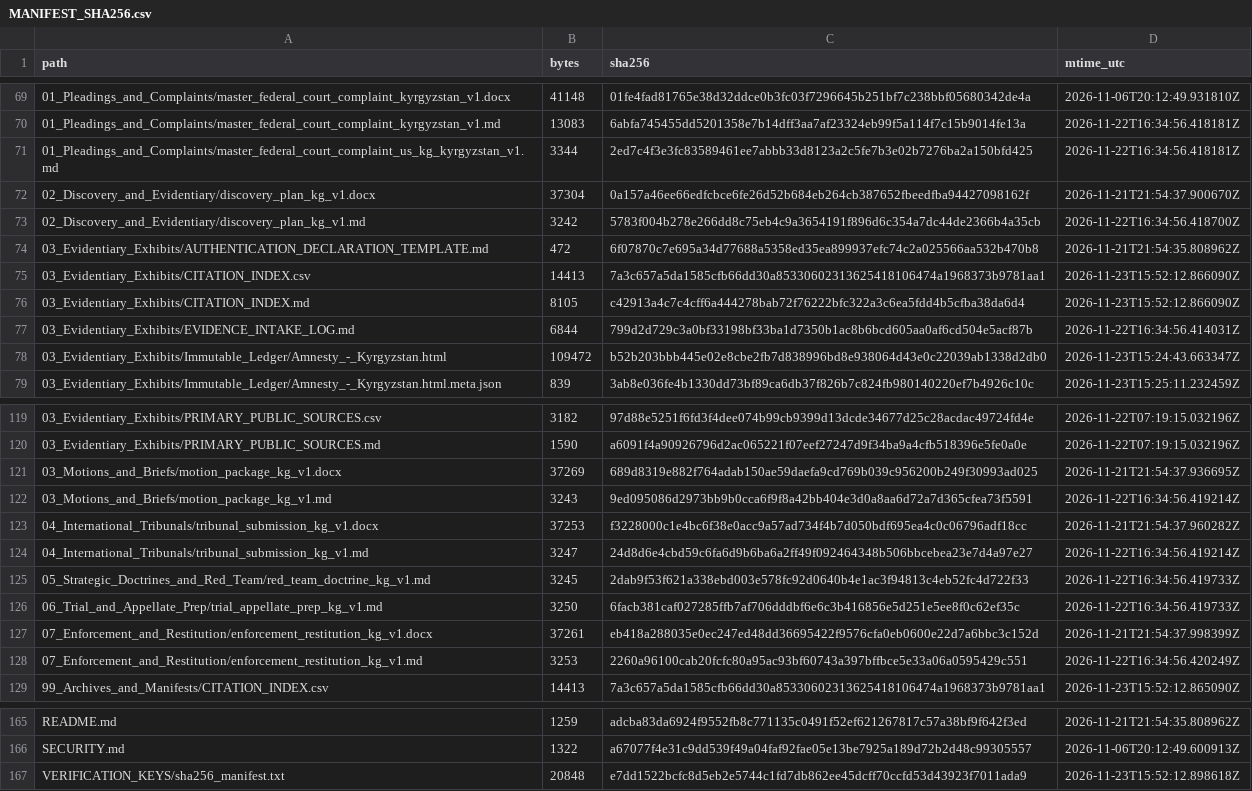
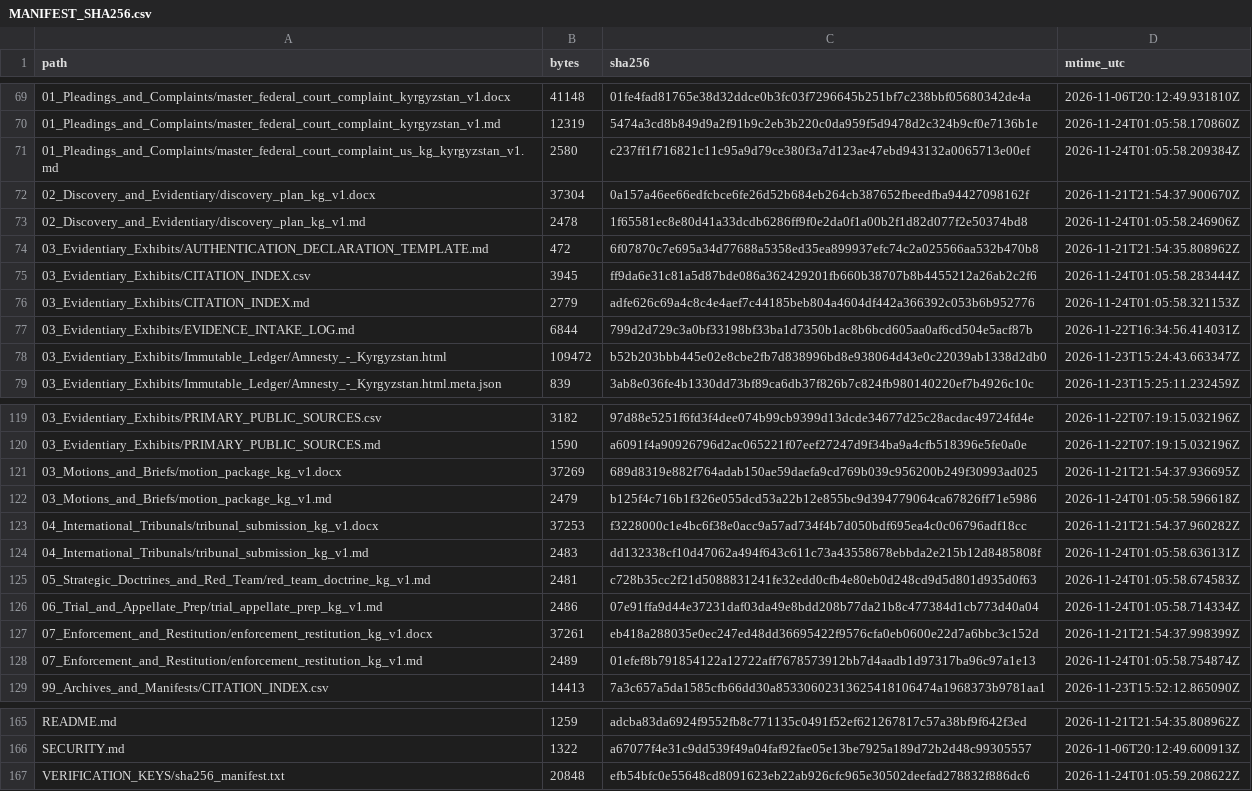
Before and after one commit to GlobalRestitutionAlliance/asia-us-kg-kyrgyzstan-master-litigation, a CSV file: 99_Archives_and_Manifests/MANIFEST_SHA256.csv, drawn as a sheet; only a part is shown, gaps mark what is left out; the diff covers the shown part only.

```diff
--- a/99_Archives_and_Manifests/MANIFEST_SHA256.csv
+++ b/99_Archives_and_Manifests/MANIFEST_SHA256.csv
@@ -69,9 +69,9 @@ path,bytes,sha256,mtime_utc
 01_Pleadings_and_Complaints/master_federal_court_complaint_kyrgyzstan_v1.docx,41148,01fe4fad81765e38d32ddce0b3fc03f7296645b251bf7c238bbf05680342de4a,2026-11-06T20:12:49.931810Z
-01_Pleadings_and_Complaints/master_federal_court_complaint_kyrgyzstan_v1.md,13083,6abfa745455dd5201358e7b14dff3aa7af23324eb99f5a114f7c15b9014fe13a,2026-11-22T16:34:56.418181Z
-01_Pleadings_and_Complaints/master_federal_court_complaint_us_kg_kyrgyzstan_v1.md,3344,2ed7c4f3e3fc83589461ee7abbb33d8123a2c5fe7b3e02b7276ba2a150bfd425,2026-11-22T16:34:56.418181Z
+01_Pleadings_and_Complaints/master_federal_court_complaint_kyrgyzstan_v1.md,12319,5474a3cd8b849d9a2f91b9c2eb3b220c0da959f5d9478d2c324b9cf0e7136b1e,2026-11-24T01:05:58.170860Z
+01_Pleadings_and_Complaints/master_federal_court_complaint_us_kg_kyrgyzstan_v1.md,2580,c237ff1f716821c11c95a9d79ce380f3a7d123ae47ebd943132a0065713e00ef,2026-11-24T01:05:58.209384Z
 02_Discovery_and_Evidentiary/discovery_plan_kg_v1.docx,37304,0a157a46ee66edfcbce6fe26d52b684eb264cb387652fbeedfba94427098162f,2026-11-21T21:54:37.900670Z
-02_Discovery_and_Evidentiary/discovery_plan_kg_v1.md,3242,5783f004b278e266dd8c75eb4c9a3654191f896d6c354a7dc44de2366b4a35cb,2026-11-22T16:34:56.418700Z
+02_Discovery_and_Evidentiary/discovery_plan_kg_v1.md,2478,1f65581ec8e80d41a33dcdb6286ff9f0e2da0f1a00b2f1d82d077f2e50374bd8,2026-11-24T01:05:58.246906Z
 03_Evidentiary_Exhibits/AUTHENTICATION_DECLARATION_TEMPLATE.md,472,6f07870c7e695a34d77688a5358ed35ea899937efc74c2a025566aa532b470b8,2026-11-21T21:54:35.808962Z
-03_Evidentiary_Exhibits/CITATION_INDEX.csv,14413,7a3c657a5da1585cfb66dd30a85330602313625418106474a1968373b9781aa1,2026-11-23T15:52:12.866090Z
-03_Evidentiary_Exhibits/CITATION_INDEX.md,8105,c42913a4c7c4cff6a444278bab72f76222bfc322a3c6ea5fdd4b5cfba38da6d4,2026-11-23T15:52:12.866090Z
+03_Evidentiary_Exhibits/CITATION_INDEX.csv,3945,ff9da6e31c81a5d87bde086a362429201fb660b38707b8b4455212a26ab2c2f6,2026-11-24T01:05:58.283444Z
+03_Evidentiary_Exhibits/CITATION_INDEX.md,2779,adfe626c69a4c8c4e4aef7c44185beb804a4604df442a366392c053b6b952776,2026-11-24T01:05:58.321153Z
 03_Evidentiary_Exhibits/EVIDENCE_INTAKE_LOG.md,6844,799d2d729c3a0bf33198bf33ba1d7350b1ac8b6bcd605aa0af6cd504e5acf87b,2026-11-22T16:34:56.414031Z
@@ -121,9 +121,9 @@ path,bytes,sha256,mtime_utc
 03_Motions_and_Briefs/motion_package_kg_v1.docx,37269,689d8319e882f764adab150ae59daefa9cd769b039c956200b249f30993ad025,2026-11-21T21:54:37.936695Z
-03_Motions_and_Briefs/motion_package_kg_v1.md,3243,9ed095086d2973bb9b0cca6f9f8a42bb404e3d0a8aa6d72a7d365cfea73f5591,2026-11-22T16:34:56.419214Z
+03_Motions_and_Briefs/motion_package_kg_v1.md,2479,b125f4c716b1f326e055dcd53a22b12e855bc9d394779064ca67826ff71e5986,2026-11-24T01:05:58.596618Z
 04_International_Tribunals/tribunal_submission_kg_v1.docx,37253,f3228000c1e4bc6f38e0acc9a57ad734f4b7d050bdf695ea4c0c06796adf18cc,2026-11-21T21:54:37.960282Z
-04_International_Tribunals/tribunal_submission_kg_v1.md,3247,24d8d6e4cbd59c6fa6d9b6ba6a2ff49f092464348b506bbcebea23e7d4a97e27,2026-11-22T16:34:56.419214Z
-05_Strategic_Doctrines_and_Red_Team/red_team_doctrine_kg_v1.md,3245,2dab9f53f621a338ebd003e578fc92d0640b4e1ac3f94813c4eb52fc4d722f33,2026-11-22T16:34:56.419733Z
-06_Trial_and_Appellate_Prep/trial_appellate_prep_kg_v1.md,3250,6facb381caf027285ffb7af706dddbf6e6c3b416856e5d251e5ee8f0c62ef35c,2026-11-22T16:34:56.419733Z
+04_International_Tribunals/tribunal_submission_kg_v1.md,2483,dd132338cf10d47062a494f643c611c73a43558678ebbda2e215b12d8485808f,2026-11-24T01:05:58.636131Z
+05_Strategic_Doctrines_and_Red_Team/red_team_doctrine_kg_v1.md,2481,c728b35cc2f21d5088831241fe32edd0cfb4e80eb0d248cd9d5d801d935d0f63,2026-11-24T01:05:58.674583Z
+06_Trial_and_Appellate_Prep/trial_appellate_prep_kg_v1.md,2486,07e91ffa9d44e37231daf03da49e8bdd208b77da21b8c477384d1cb773d40a04,2026-11-24T01:05:58.714334Z
 07_Enforcement_and_Restitution/enforcement_restitution_kg_v1.docx,37261,eb418a288035e0ec247ed48dd36695422f9576cfa0eb0600e22d7a6bbc3c152d,2026-11-21T21:54:37.998399Z
-07_Enforcement_and_Restitution/enforcement_restitution_kg_v1.md,3253,2260a96100cab20fcfc80a95ac93bf60743a397bffbce5e33a06a0595429c551,2026-11-22T16:34:56.420249Z
+07_Enforcement_and_Restitution/enforcement_restitution_kg_v1.md,2489,01efef8b791854122a12722aff7678573912bb7d4aadb1d97317ba96c97a1e13,2026-11-24T01:05:58.754874Z
 99_Archives_and_Manifests/CITATION_INDEX.csv,14413,7a3c657a5da1585cfb66dd30a85330602313625418106474a1968373b9781aa1,2026-11-23T15:52:12.865090Z
@@ -166,2 +166,2 @@ README.md,1259,adcba83da6924f9552fb8c771135c0491f52ef621267817c57a38bf9f642f3ed,
 SECURITY.md,1322,a67077f4e31c9dd539f49a04faf92fae05e13be7925a189d72b2d48c99305557,2026-11-06T20:12:49.600913Z
-VERIFICATION_KEYS/sha256_manifest.txt,20848,e7dd1522bcfc8d5eb2e5744c1fd7db862ee45dcff70ccfd53d43923f7011ada9,2026-11-23T15:52:12.898618Z
+VERIFICATION_KEYS/sha256_manifest.txt,20848,efb54bfc0e55648cd8091623eb22ab926cfc965e30502deefad278832f886dc6,2026-11-24T01:05:59.208622Z
```
Also changed, not shown: 33 edited cells elsewhere in this file, 00_Master_Knowledge_Base/Master_Kyrgyzstan_Restitution_Crosswalk_Matrix.csv, 21 other files.
